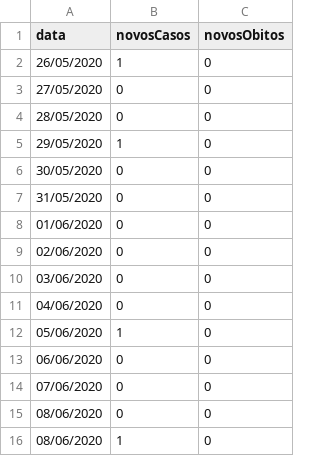
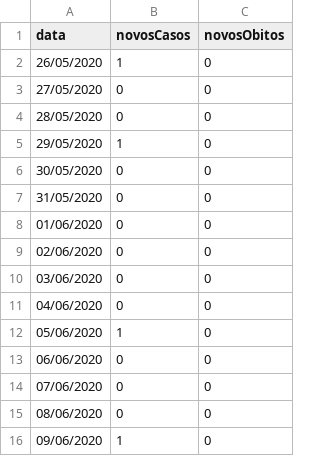
Before and after one commit to rodrigo-rufino/coronavirus-casos, a CSV file: data/santaritadosapucai.csv, drawn as a sheet.

Commit message:
updating srs

```diff
--- a/data/santaritadosapucai.csv
+++ b/data/santaritadosapucai.csv
@@ -15,2 +15,2 @@ data,novosCasos,novosObitos
 08/06/2020,0,0
-08/06/2020,1,0
+09/06/2020,1,0
```
